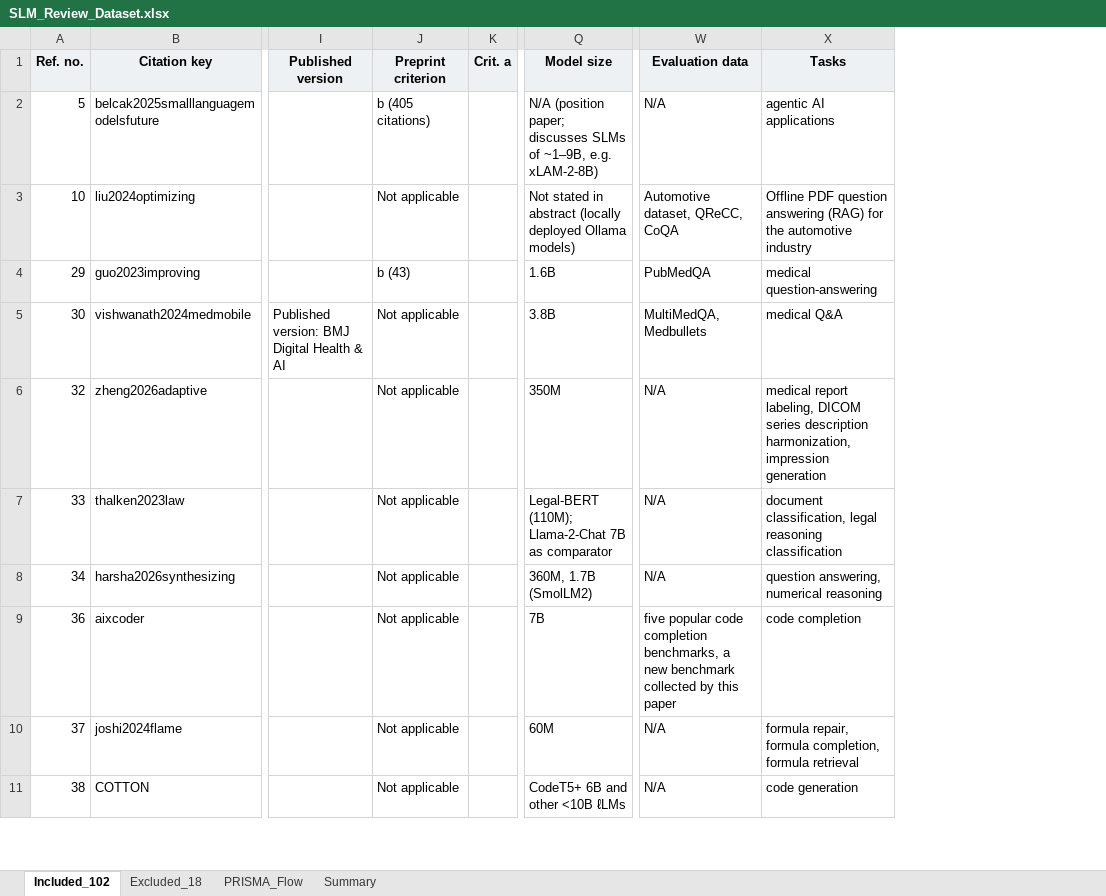
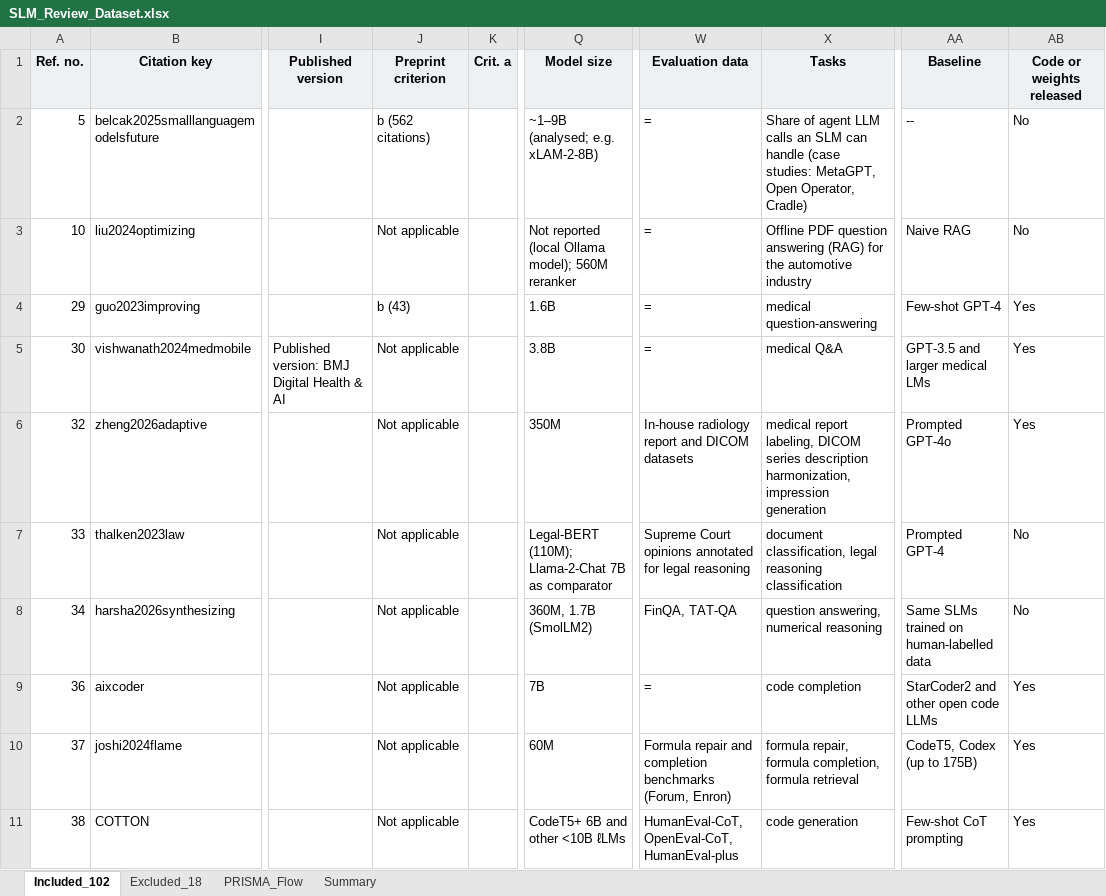
Before and after one commit to Codewithsayanjib/slm-systematic-review, an Excel workbook: SLM_Review_Dataset.xlsx, sheet Included_102, drawn as a sheet; only a part is shown, gaps mark what is left out; values as stored, in another font and other column widths than the file's, no borders; the diff covers the shown part only; the diff names each change by its address in the sheet, - before the commit and + after, or states it on an @@ line.

Commit message:
Update to the final article: reference numbers, model sizes and tiers, evaluation data, baseline and code columns, corrected links

```diff
--- a/SLM_Review_Dataset.xlsx (sheet Included_102)
+++ b/SLM_Review_Dataset.xlsx (sheet Included_102)
+column AA (Baseline), rows 2-11: -- | Naive RAG | Few-shot GPT-4 | GPT-3.5 and larger medical LMs | Prompted GPT-4o | Prompted GPT-4 | Same SLMs trained on human-labelled data | StarCoder2 and other open code LLMs | CodeT5, Codex (up to 175B) | Few-shot CoT prompting
+column AB (Code or weights released), rows 2-11: No | No | Yes | Yes | Yes | No | No | Yes | Yes | Yes
-J2 (Preprint criterion): b (405 citations)
+J2 (Preprint criterion): b (562 citations)
-Q2 (Model size): N/A (position paper; discusses SLMs of ~1–9B, e.g. xLAM-2-8B)
+Q2 (Model size): ~1–9B (analysed; e.g. xLAM-2-8B)
-W2 (Evaluation data): N/A
+W2 (Evaluation data): =
-X2 (Tasks): agentic AI applications
+X2 (Tasks): Share of agent LLM calls an SLM can handle (case studies: MetaGPT, Open Operator, Cradle)
-Q3 (Model size): Not stated in abstract (locally deployed Ollama models)
+Q3 (Model size): Not reported (local Ollama model); 560M reranker
-W3 (Evaluation data): Automotive dataset, QReCC, CoQA
+W3 (Evaluation data): =
-W4 (Evaluation data): PubMedQA
+W4 (Evaluation data): =
-W5 (Evaluation data): MultiMedQA, Medbullets
+W5 (Evaluation data): =
-W6 (Evaluation data): N/A
+W6 (Evaluation data): In-house radiology report and DICOM datasets
-W7 (Evaluation data): N/A
+W7 (Evaluation data): Supreme Court opinions annotated for legal reasoning
-W8 (Evaluation data): N/A
+W8 (Evaluation data): FinQA, TAT-QA
-W9 (Evaluation data): five popular code completion benchmarks, a new benchmark collected by this paper
+W9 (Evaluation data): =
-W10 (Evaluation data): N/A
+W10 (Evaluation data): Formula repair and completion benchmarks (Forum, Enron)
-W11 (Evaluation data): N/A
+W11 (Evaluation data): HumanEval-CoT, OpenEval-CoT, HumanEval-plus
```
Also changed, not shown: 15 added rows, 15 removed rows, 1121 edited cells and cell formats elsewhere in this sheet, sheet Excluded_18, charts or pictures, 1 other file.
